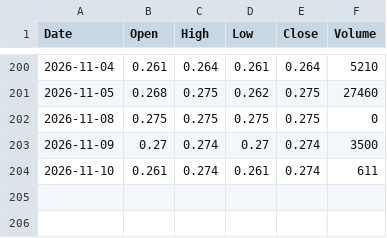
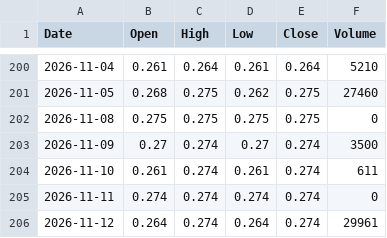
Before and after one commit to abdurahmanalaghbari-cpu/msx-edge, a CSV file: data/DIDI.csv, drawn as a sheet; only a part is shown, gaps mark what is left out.

```diff
--- a/data/DIDI.csv
+++ b/data/DIDI.csv
@@ -204 +204,3 @@ Date,Open,High,Low,Close,Volume
 2026-11-10,0.261,0.274,0.261,0.274,611
+2026-11-11,0.274,0.274,0.274,0.274,0
+2026-11-12,0.264,0.274,0.264,0.274,29961
```
Also changed, not shown: data/ABRJ.csv, data/AOFS.csv, 32 other files.
